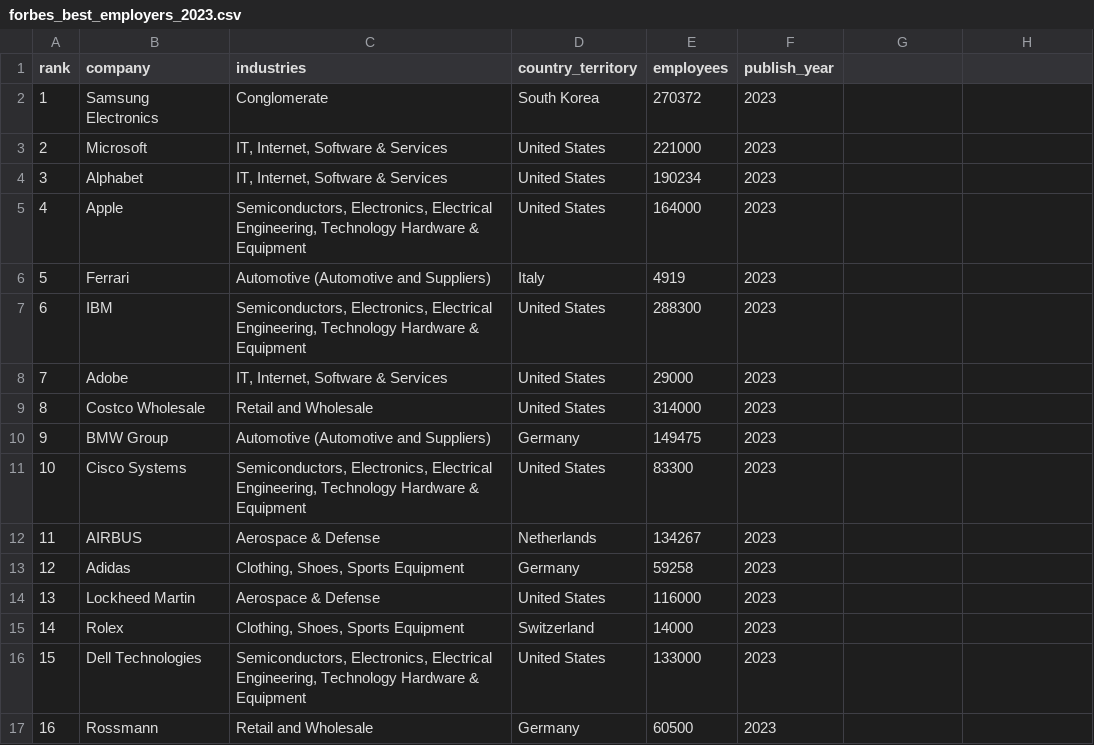
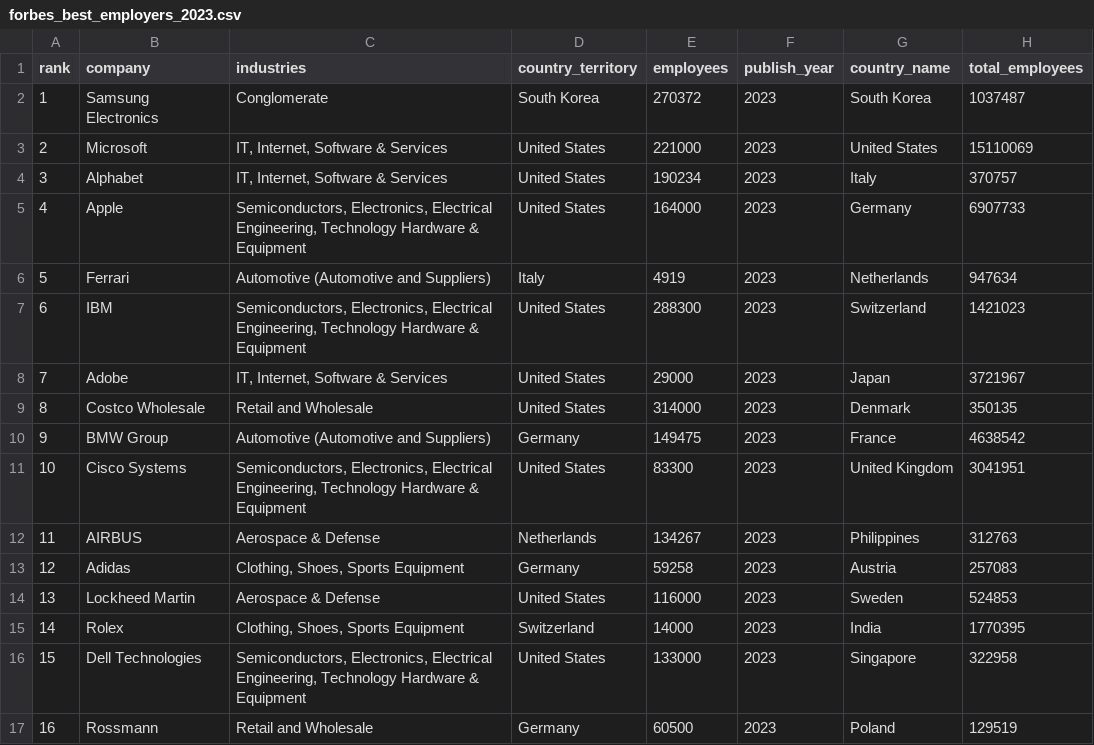
Before and after one commit to parthpandit298/FIT3179-Data-Visualisation-2, a CSV file: data/forbes_best_employers_2023.csv, drawn as a sheet; only a part is shown; the diff covers the shown part only.

```diff
--- a/data/forbes_best_employers_2023.csv
+++ b/data/forbes_best_employers_2023.csv
@@ -1,17 +1,17 @@
-rank,company,industries,country_territory,employees,publish_year
-1,Samsung Electronics,Conglomerate,South Korea,270372,2023
-2,Microsoft,"IT, Internet, Software & Services",United States,221000,2023
-3,Alphabet,"IT, Internet, Software & Services",United States,190234,2023
-4,Apple,"Semiconductors, Electronics, Electrical Engineering, Technology Hardware & Equipment",United States,164000,2023
-5,Ferrari,Automotive (Automotive and Suppliers),Italy,4919,2023
-6,IBM,"Semiconductors, Electronics, Electrical Engineering, Technology Hardware & Equipment",United States,288300,2023
-7,Adobe,"IT, Internet, Software & Services",United States,29000,2023
-8,Costco Wholesale,Retail and Wholesale,United States,314000,2023
-9,BMW Group,Automotive (Automotive and Suppliers),Germany,149475,2023
-10,Cisco Systems,"Semiconductors, Electronics, Electrical Engineering, Technology Hardware & Equipment",United States,83300,2023
-11,AIRBUS,Aerospace & Defense,Netherlands,134267,2023
-12,Adidas,"Clothing, Shoes, Sports Equipment",Germany,59258,2023
-13,Lockheed Martin,Aerospace & Defense,United States,116000,2023
-14,Rolex,"Clothing, Shoes, Sports Equipment",Switzerland,14000,2023
-15,Dell Technologies,"Semiconductors, Electronics, Electrical Engineering, Technology Hardware & Equipment",United States,133000,2023
-16,Rossmann,Retail and Wholesale,Germany,60500,2023
+rank,company,industries,country_territory,employees,publish_year,country_name,total_employees
+1,Samsung Electronics,Conglomerate,South Korea,270372,2023,South Korea,1037487
+2,Microsoft,"IT, Internet, Software & Services",United States,221000,2023,United States,15110069
+3,Alphabet,"IT, Internet, Software & Services",United States,190234,2023,Italy,370757
+4,Apple,"Semiconductors, Electronics, Electrical Engineering, Technology Hardware & Equipment",United States,164000,2023,Germany,6907733
+5,Ferrari,Automotive (Automotive and Suppliers),Italy,4919,2023,Netherlands,947634
+6,IBM,"Semiconductors, Electronics, Electrical Engineering, Technology Hardware & Equipment",United States,288300,2023,Switzerland,1421023
+7,Adobe,"IT, Internet, Software & Services",United States,29000,2023,Japan,3721967
+8,Costco Wholesale,Retail and Wholesale,United States,314000,2023,Denmark,350135
+9,BMW Group,Automotive (Automotive and Suppliers),Germany,149475,2023,France,4638542
+10,Cisco Systems,"Semiconductors, Electronics, Electrical Engineering, Technology Hardware & Equipment",United States,83300,2023,United Kingdom,3041951
+11,AIRBUS,Aerospace & Defense,Netherlands,134267,2023,Philippines,312763
+12,Adidas,"Clothing, Shoes, Sports Equipment",Germany,59258,2023,Austria,257083
+13,Lockheed Martin,Aerospace & Defense,United States,116000,2023,Sweden,524853
+14,Rolex,"Clothing, Shoes, Sports Equipment",Switzerland,14000,2023,India,1770395
+15,Dell Technologies,"Semiconductors, Electronics, Electrical Engineering, Technology Hardware & Equipment",United States,133000,2023,Singapore,322958
+16,Rossmann,Retail and Wholesale,Germany,60500,2023,Poland,129519
```
Also changed, not shown: 56 edited cells elsewhere in this file, 3 other files.
